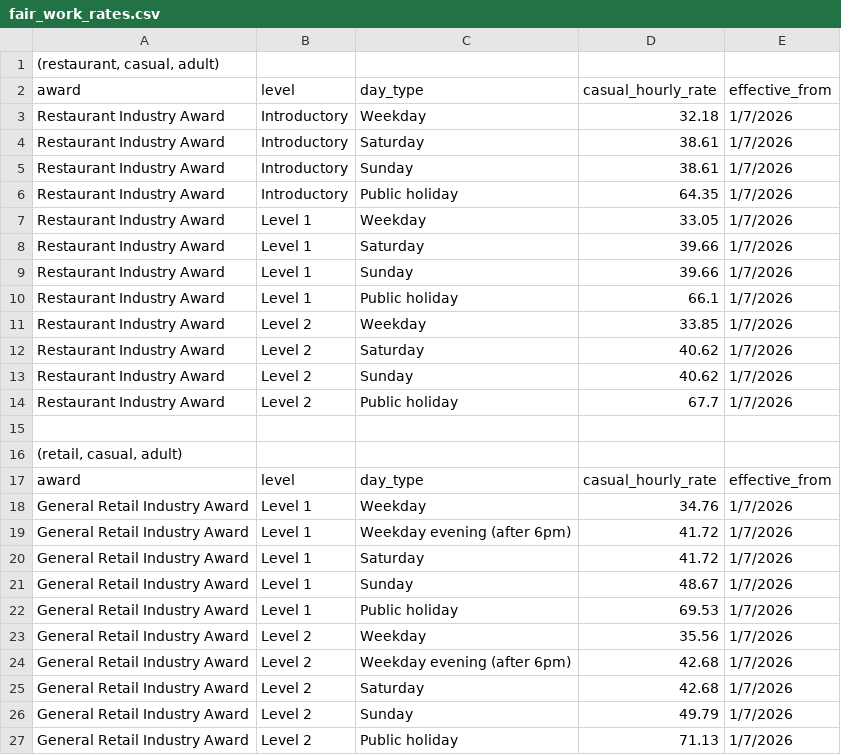
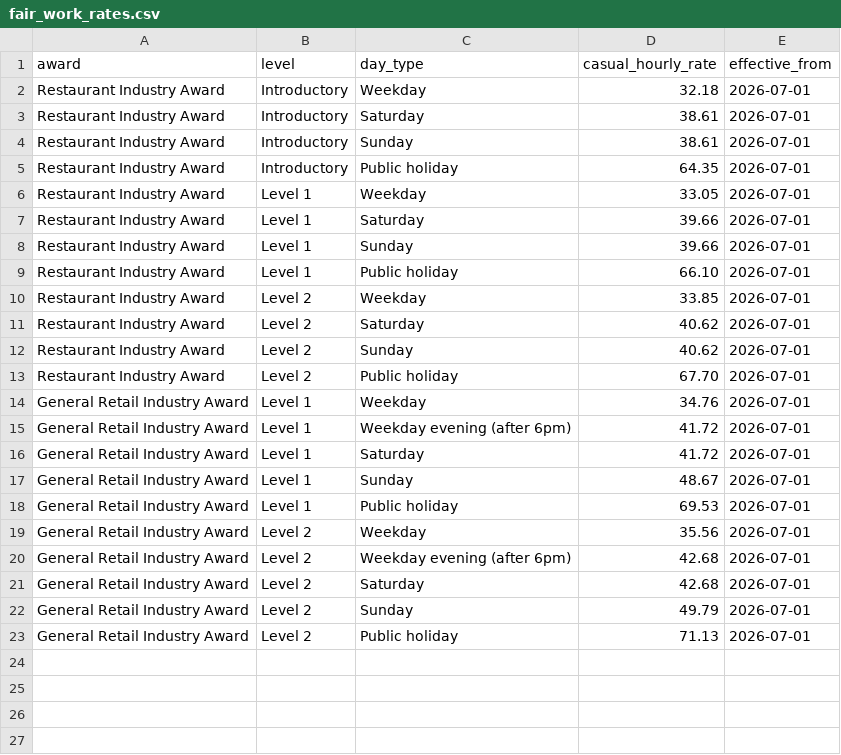
Before and after one commit to kieuuyen1701/au-student-disposable-income, a CSV file: data/collection/fair_work_rates.csv, drawn as a sheet.

Commit message:
Fix fair_work_rates structure and date format

```diff
--- a/data/collection/fair_work_rates.csv
+++ b/data/collection/fair_work_rates.csv
@@ -1,27 +1,23 @@
-"(restaurant, casual, adult)",,,,
 award,level,day_type,casual_hourly_rate,effective_from
-Restaurant Industry Award,Introductory,Weekday,32.18,1/7/2026
-Restaurant Industry Award,Introductory,Saturday,38.61,1/7/2026
-Restaurant Industry Award,Introductory,Sunday,38.61,1/7/2026
-Restaurant Industry Award,Introductory,Public holiday,64.35,1/7/2026
-Restaurant Industry Award,Level 1,Weekday,33.05,1/7/2026
-Restaurant Industry Award,Level 1,Saturday,39.66,1/7/2026
-Restaurant Industry Award,Level 1,Sunday,39.66,1/7/2026
-Restaurant Industry Award,Level 1,Public holiday,66.1,1/7/2026
-Restaurant Industry Award,Level 2,Weekday,33.85,1/7/2026
-Restaurant Industry Award,Level 2,Saturday,40.62,1/7/2026
-Restaurant Industry Award,Level 2,Sunday,40.62,1/7/2026
-Restaurant Industry Award,Level 2,Public holiday,67.7,1/7/2026
-,,,,
-"(retail, casual, adult)",,,,
-award,level,day_type,casual_hourly_rate,effective_from
-General Retail Industry Award,Level 1,Weekday,34.76,1/7/2026
-General Retail Industry Award,Level 1,Weekday evening (after 6pm),41.72,1/7/2026
-General Retail Industry Award,Level 1,Saturday,41.72,1/7/2026
-General Retail Industry Award,Level 1,Sunday,48.67,1/7/2026
-General Retail Industry Award,Level 1,Public holiday,69.53,1/7/2026
-General Retail Industry Award,Level 2,Weekday,35.56,1/7/2026
-General Retail Industry Award,Level 2,Weekday evening (after 6pm),42.68,1/7/2026
-General Retail Industry Award,Level 2,Saturday,42.68,1/7/2026
-General Retail Industry Award,Level 2,Sunday,49.79,1/7/2026
-General Retail Industry Award,Level 2,Public holiday,71.13,1/7/2026
+Restaurant Industry Award,Introductory,Weekday,32.18,2026-07-01
+Restaurant Industry Award,Introductory,Saturday,38.61,2026-07-01
+Restaurant Industry Award,Introductory,Sunday,38.61,2026-07-01
+Restaurant Industry Award,Introductory,Public holiday,64.35,2026-07-01
+Restaurant Industry Award,Level 1,Weekday,33.05,2026-07-01
+Restaurant Industry Award,Level 1,Saturday,39.66,2026-07-01
+Restaurant Industry Award,Level 1,Sunday,39.66,2026-07-01
+Restaurant Industry Award,Level 1,Public holiday,66.10,2026-07-01
+Restaurant Industry Award,Level 2,Weekday,33.85,2026-07-01
+Restaurant Industry Award,Level 2,Saturday,40.62,2026-07-01
+Restaurant Industry Award,Level 2,Sunday,40.62,2026-07-01
+Restaurant Industry Award,Level 2,Public holiday,67.70,2026-07-01
+General Retail Industry Award,Level 1,Weekday,34.76,2026-07-01
+General Retail Industry Award,Level 1,Weekday evening (after 6pm),41.72,2026-07-01
+General Retail Industry Award,Level 1,Saturday,41.72,2026-07-01
+General Retail Industry Award,Level 1,Sunday,48.67,2026-07-01
+General Retail Industry Award,Level 1,Public holiday,69.53,2026-07-01
+General Retail Industry Award,Level 2,Weekday,35.56,2026-07-01
+General Retail Industry Award,Level 2,Weekday evening (after 6pm),42.68,2026-07-01
+General Retail Industry Award,Level 2,Saturday,42.68,2026-07-01
+General Retail Industry Award,Level 2,Sunday,49.79,2026-07-01
+General Retail Industry Award,Level 2,Public holiday,71.13,2026-07-01
```
